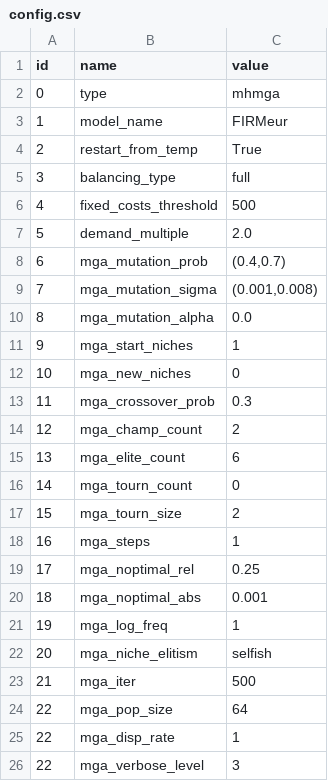
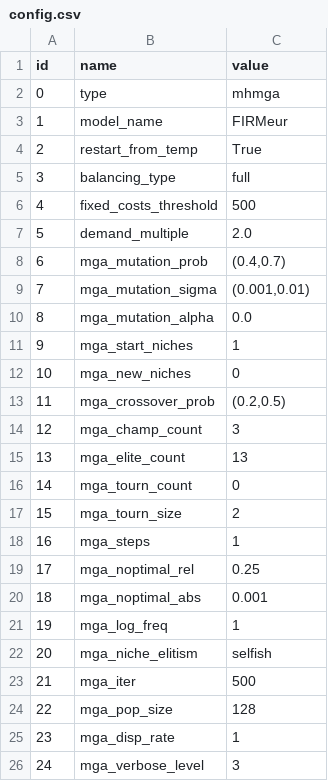
Before and after one commit to HThawley/FIRMEurope, a CSV file: inputs/config/config.csv, drawn as a sheet.

```diff
--- a/inputs/config/config.csv
+++ b/inputs/config/config.csv
@@ -8,3 +8,3 @@ id,name,value
 6,mga_mutation_prob,"(0.4,0.7)"
-7,mga_mutation_sigma,"(0.001,0.008)"
+7,mga_mutation_sigma,"(0.001,0.01)"
 8,mga_mutation_alpha,0.0
@@ -12,5 +12,5 @@ id,name,value
 10,mga_new_niches,0
-11,mga_crossover_prob,0.3
-12,mga_champ_count,2
-13,mga_elite_count,6
+11,mga_crossover_prob,"(0.2,0.5)"
+12,mga_champ_count,3
+13,mga_elite_count,13
 14,mga_tourn_count,0
@@ -23,4 +23,4 @@ id,name,value
 21,mga_iter,"500"
-22,mga_pop_size,64
-22,mga_disp_rate,1
-22,mga_verbose_level,3
+22,mga_pop_size,"128"
+23,mga_disp_rate,1
+24,mga_verbose_level,3
```
Also changed, not shown: inputs/config/initial_guess.csv, inputs/config/scenarios.csv.
